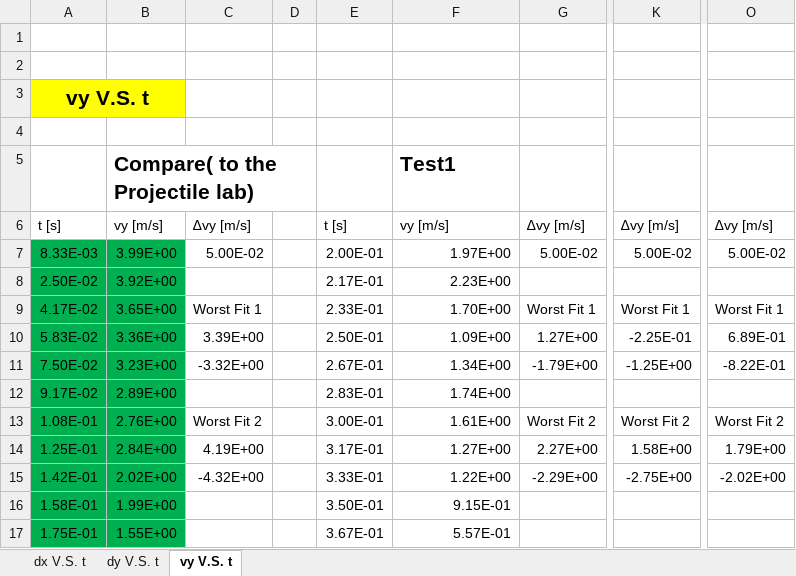
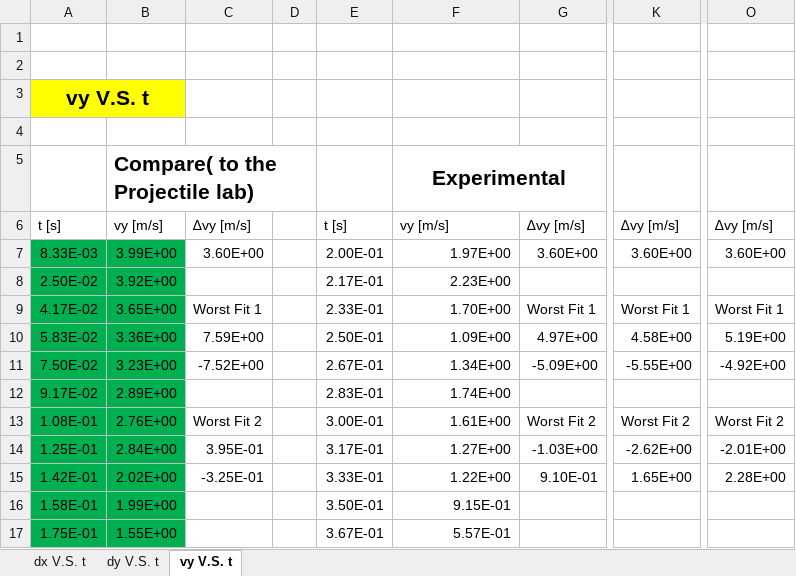
Before and after one commit to zangjiucheng/F22-Vanier-Physic-Lab-Data, an Excel workbook: Format Lab Result.xlsx, sheet vy V.S. t, drawn as a sheet; only a part is shown, gaps mark what is left out; values as stored, in another font and other column widths than the file's, no borders; charts and pictures not drawn; the diff names each change by its address in the sheet, - before the commit and + after, or states it on an @@ line.

Commit message:
Add files via upload

```diff
--- a/Format Lab Result.xlsx (sheet vy V.S. t)
+++ b/Format Lab Result.xlsx (sheet vy V.S. t)
-F5: Test1
+F5: Experimental
-F5 alignment: left
+F5 alignment: center
+F5:G5 merged
-C7: 5.00E-02
+C7: 3.60E+00
-G7: 5.00E-02
+G7: 3.60E+00
-K7: 5.00E-02
+K7: 3.60E+00
-O7: 5.00E-02
+O7: 3.60E+00
-C10: 3.39E+00
+C10: 7.59E+00
-G10: 1.27E+00
+G10: 4.97E+00
-K10: -2.25E-01
+K10: 4.58E+00
-O10: 6.89E-01
+O10: 5.19E+00
-C11: -3.32E+00
+C11: -7.52E+00
-G11: -1.79E+00
+G11: -5.09E+00
-K11: -1.25E+00
+K11: -5.55E+00
-O11: -8.22E-01
+O11: -4.92E+00
-C14: 4.19E+00
+C14: 3.95E-01
-G14: 2.27E+00
+G14: -1.03E+00
-K14: 1.58E+00
+K14: -2.62E+00
-O14: 1.79E+00
+O14: -2.01E+00
-C15: -4.32E+00
+C15: -3.25E-01
-G15: -2.29E+00
+G15: 9.10E-01
-K15: -2.75E+00
+K15: 1.65E+00
-O15: -2.02E+00
+O15: 2.28E+00
```
Also changed, not shown: sheet dx V.S. t, sheet dy V.S. t, charts or pictures.
